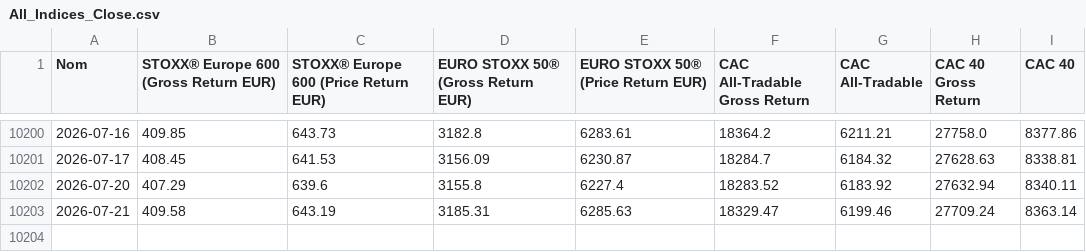
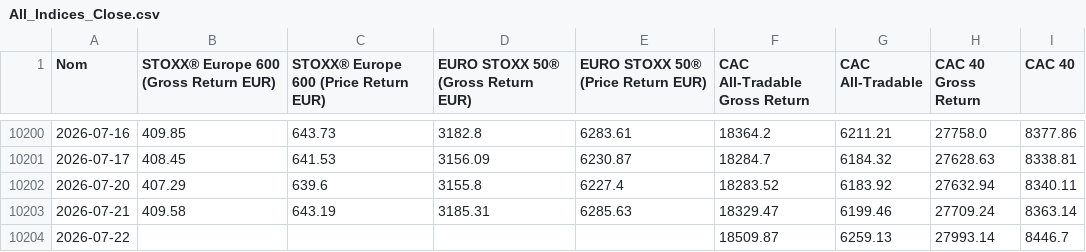
Before and after one commit to nndjoli/IndexesDownloader, a CSV file: index_histories/All_Indices_Close.csv, drawn as a sheet; only a part is shown, gaps mark what is left out; the diff names each change by its address in the sheet, - before the commit and + after, or states it on an @@ line.

```diff
--- a/index_histories/All_Indices_Close.csv
+++ b/index_histories/All_Indices_Close.csv
+row 10204: 2026-07-22 |  |  |  |  | 18509.87 | 6259.13 | 27993.14 | 8446.7
```
Also changed, not shown: index_histories/CAC_40_Gross_Return.csv, index_histories/CAC_40_Price_Return.csv, 4 other files.
